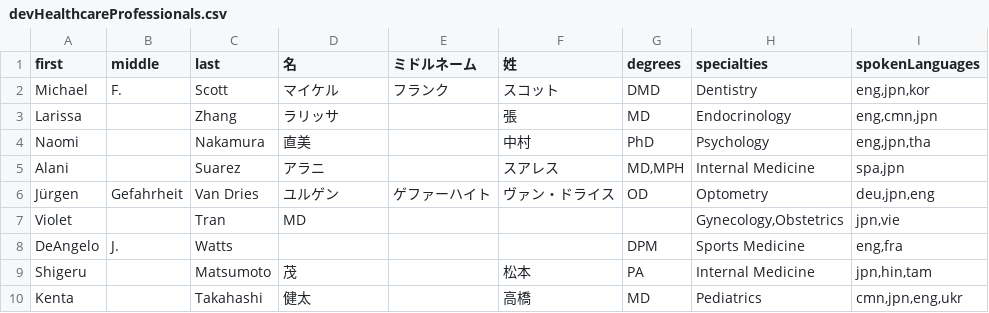
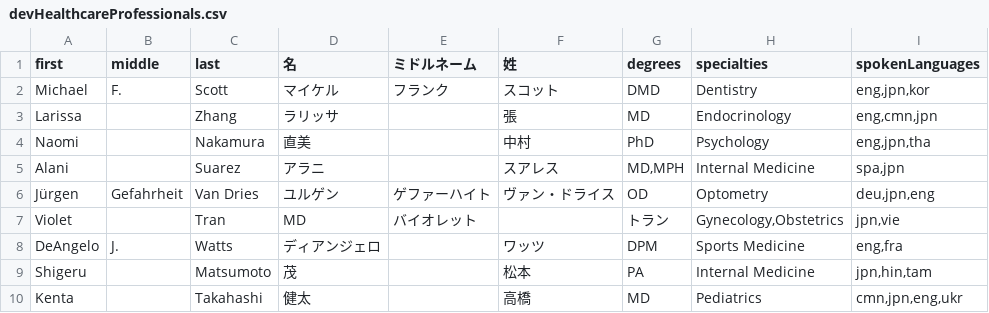
Before and after one commit to ourjapanlife/findadoc-server, a CSV file: prisma/seedData/devHealthcareProfessionals.csv, drawn as a sheet.

```diff
--- a/prisma/seedData/devHealthcareProfessionals.csv
+++ b/prisma/seedData/devHealthcareProfessionals.csv
@@ -6,4 +6,4 @@ Alani,,Suarez,アラニ,,スアレス,"MD,MPH",Internal Medicine,"spa,jpn"
 Jürgen,Gefahrheit,Van Dries,ユルゲン,ゲファーハイト,ヴァン・ドライス,"OD",Optometry,"deu,jpn,eng"
-Violet,,Tran,"MD",,,,"Gynecology,Obstetrics","jpn,vie"
-DeAngelo,J.,Watts,,,,"DPM","Sports Medicine","eng,fra"
+Violet,,Tran,"MD",バイオレット,,トラン,"Gynecology,Obstetrics","jpn,vie"
+DeAngelo,J.,Watts,ディアンジェロ,,ワッツ,"DPM","Sports Medicine","eng,fra"
 Shigeru,,Matsumoto,茂,,松本,"PA",Internal Medicine,"jpn,hin,tam"
```
Also changed, not shown: 3 other files.
